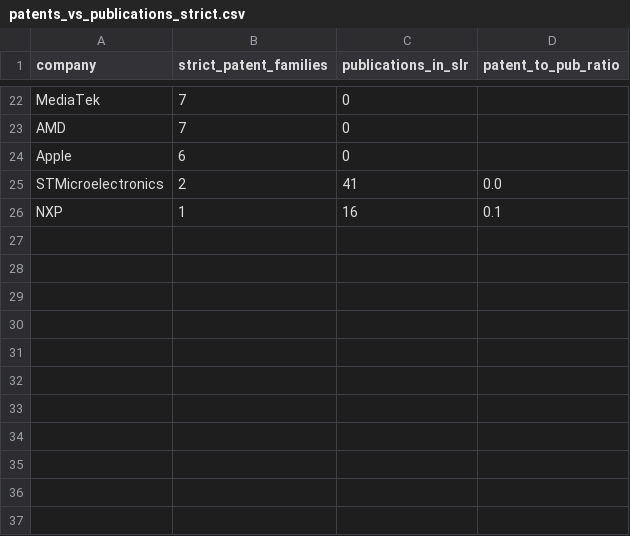
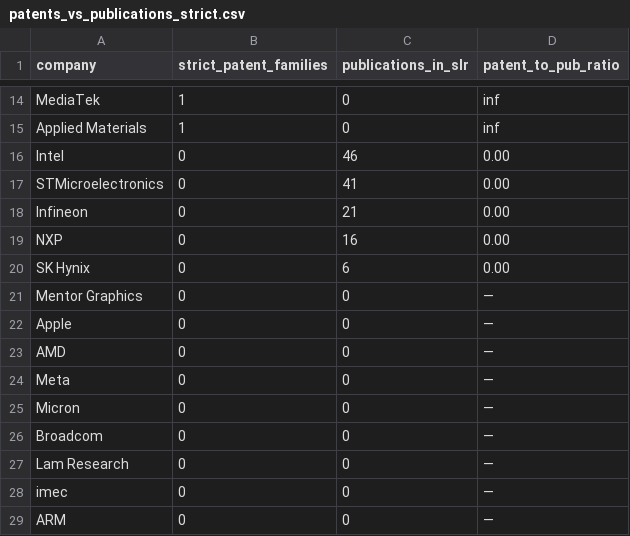
Before and after one commit to ignaciosim/AI4Chips_SLR_data, a CSV file: scopus_out10/patents_vs_publications_strict.csv, drawn as a sheet; only a part is shown, gaps mark what is left out; removed rows and columns are numbered as before the commit, all else as after; the diff covers the shown part only; the diff names each change by its address in the sheet, - before the commit and + after, or states it on an @@ line.

```diff
--- a/scopus_out10/patents_vs_publications_strict.csv
+++ b/scopus_out10/patents_vs_publications_strict.csv
-B14 (strict_patent_families): 7
+B14 (strict_patent_families): 1
-D14 (patent_to_pub_ratio): (empty)
+D14 (patent_to_pub_ratio): inf
-row 23: AMD | 7 | 0
-row 24: Apple | 6 | 0
+row 15: Applied Materials | 1 | 0 | inf
+row 16: Intel | 0 | 46 | 0.00
-B17 (strict_patent_families): 2
+B17 (strict_patent_families): 0
-D17 (patent_to_pub_ratio): 0.0
+D17 (patent_to_pub_ratio): 0.00
+row 18: Infineon | 0 | 21 | 0.00
-B19 (strict_patent_families): 1
+B19 (strict_patent_families): 0
-D19 (patent_to_pub_ratio): 0.1
+D19 (patent_to_pub_ratio): 0.00
+row 20: SK Hynix | 0 | 6 | 0.00
+row 21: Mentor Graphics | 0 | 0 | —
+row 22: Apple | 0 | 0 | —
+row 23: AMD | 0 | 0 | —
+row 24: Meta | 0 | 0 | —
+row 25: Micron | 0 | 0 | —
+row 26: Broadcom | 0 | 0 | —
+row 27: Lam Research | 0 | 0 | —
+row 28: imec | 0 | 0 | —
+row 29: ARM | 0 | 0 | —
```
Also changed, not shown: 8 added rows, 16 removed rows and 8 edited cells elsewhere in this file, 2 other files.
